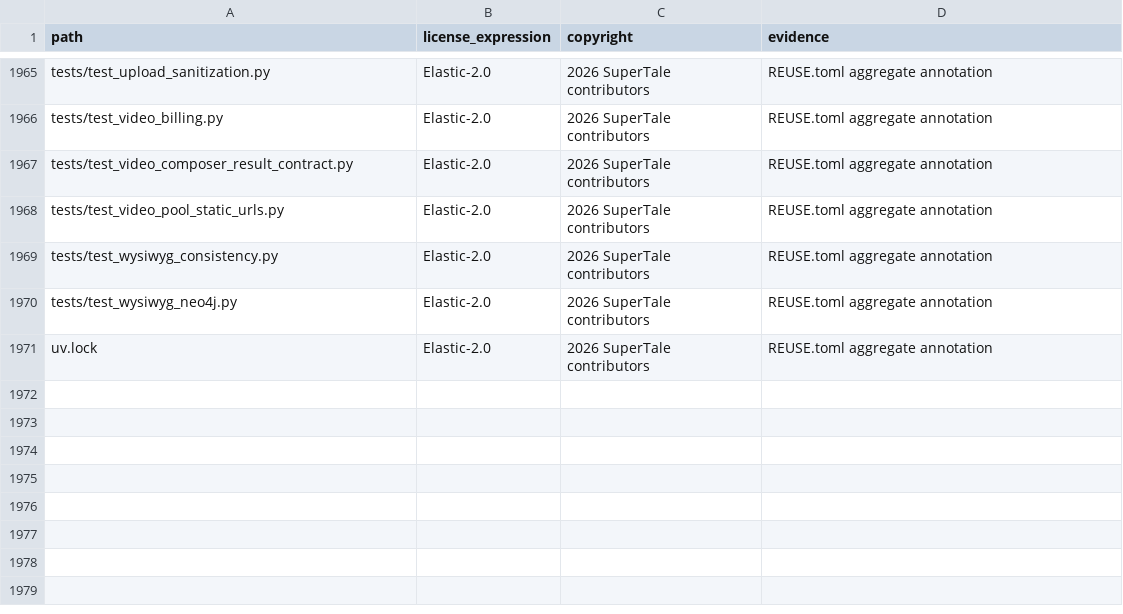
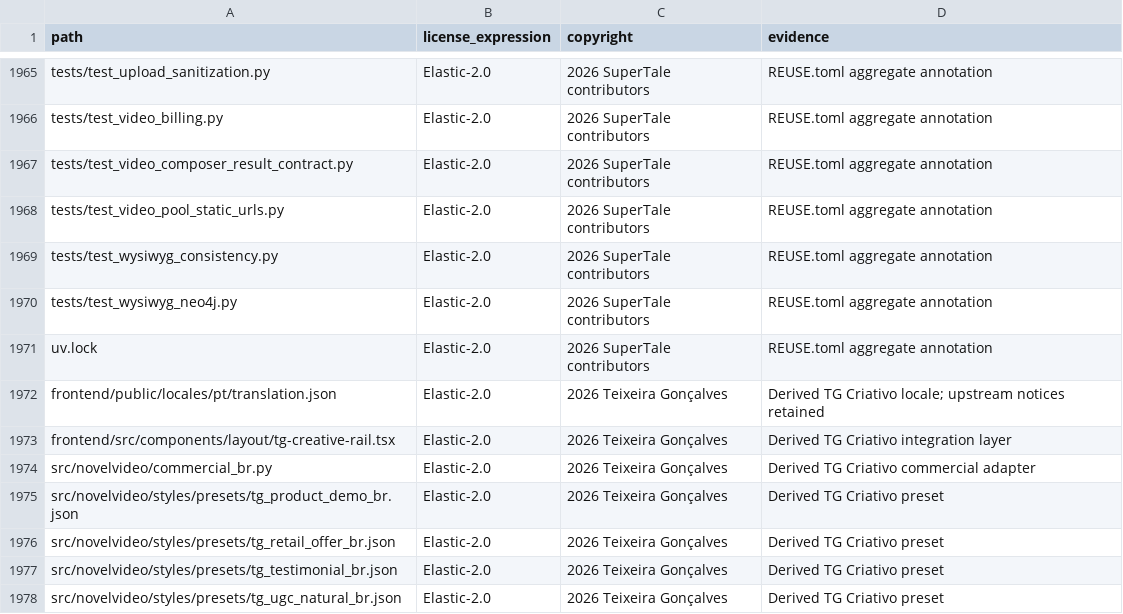
Before and after one commit to pedrotgon/tg-video-studio, a CSV file: engines/dramaclaw/license-inventory.csv, drawn as a sheet; only a part is shown, gaps mark what is left out.

Commit message:
Homologa auditoria do TG Criativo

```diff
--- a/engines/dramaclaw/license-inventory.csv
+++ b/engines/dramaclaw/license-inventory.csv
@@ -1971 +1971,8 @@ tests/test_wysiwyg_neo4j.py,Elastic-2.0,2026 SuperTale contributors,REUSE.toml a
 uv.lock,Elastic-2.0,2026 SuperTale contributors,REUSE.toml aggregate annotation
+frontend/public/locales/pt/translation.json,Elastic-2.0,2026 Teixeira Gonçalves,Derived TG Criativo locale; upstream notices retained
+frontend/src/components/layout/tg-creative-rail.tsx,Elastic-2.0,2026 Teixeira Gonçalves,Derived TG Criativo integration layer
+src/novelvideo/commercial_br.py,Elastic-2.0,2026 Teixeira Gonçalves,Derived TG Criativo commercial adapter
+src/novelvideo/styles/presets/tg_product_demo_br.json,Elastic-2.0,2026 Teixeira Gonçalves,Derived TG Criativo preset
+src/novelvideo/styles/presets/tg_retail_offer_br.json,Elastic-2.0,2026 Teixeira Gonçalves,Derived TG Criativo preset
+src/novelvideo/styles/presets/tg_testimonial_br.json,Elastic-2.0,2026 Teixeira Gonçalves,Derived TG Criativo preset
+src/novelvideo/styles/presets/tg_ugc_natural_br.json,Elastic-2.0,2026 Teixeira Gonçalves,Derived TG Criativo preset
```
Also changed, not shown: 14 other files.
